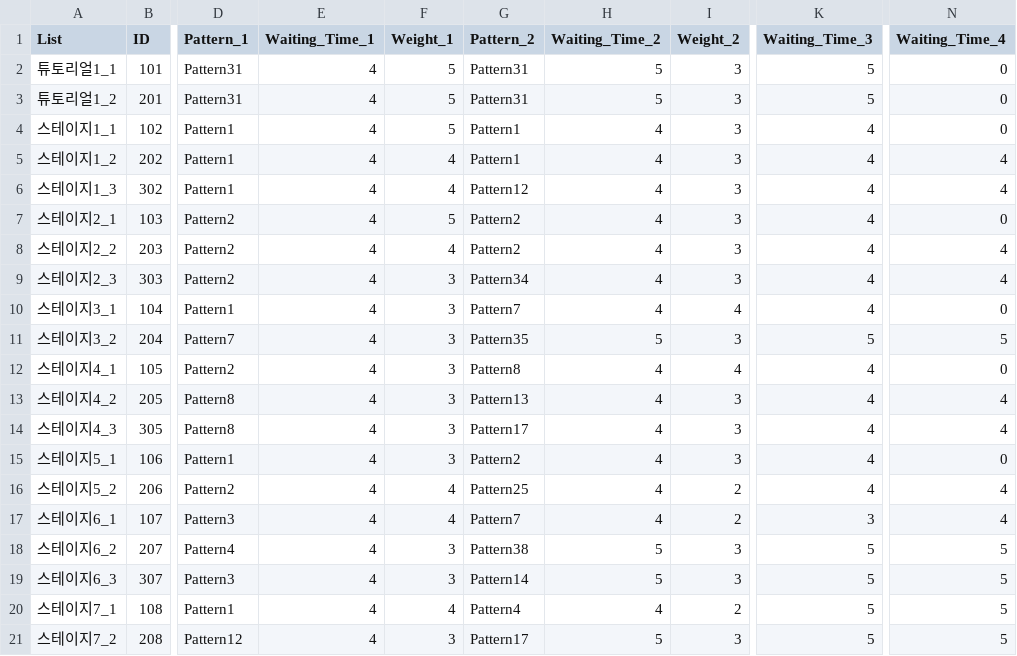
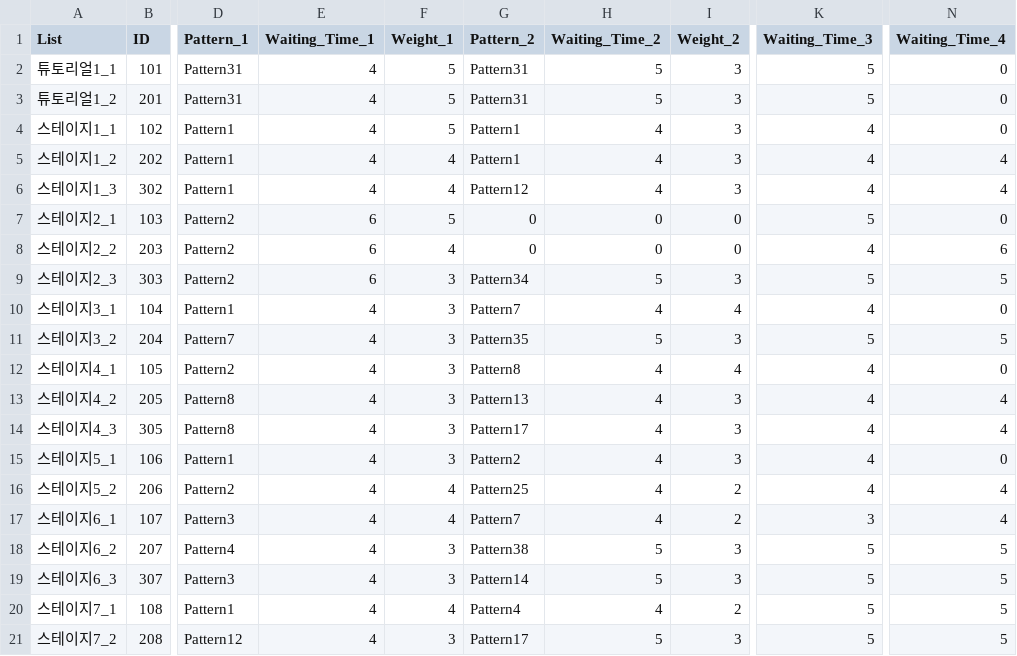
Before and after one commit to HAGU-G/Another-World-King, a CSV file: Assets/Resources/DataTables/MonAppare_Table.csv, drawn as a sheet; only a part is shown, gaps mark what is left out; the diff names each change by its address in the sheet, - before the commit and + after, or states it on an @@ line.

```diff
--- a/Assets/Resources/DataTables/MonAppare_Table.csv
+++ b/Assets/Resources/DataTables/MonAppare_Table.csv
-E7:E9 (Waiting_Time_1): 4
+E7:E9 (Waiting_Time_1): 6
-G7:G8 (Pattern_2): Pattern2
+G7:G8 (Pattern_2): 0
-H7:H8 (Waiting_Time_2): 4
+H7:H8 (Waiting_Time_2): 0
-I7:I8 (Weight_2): 3
+I7:I8 (Weight_2): 0
-K7 (Waiting_Time_3): 4
+K7 (Waiting_Time_3): 5
-N8 (Waiting_Time_4): 4
+N8 (Waiting_Time_4): 6
-H9 (Waiting_Time_2): 4
+H9 (Waiting_Time_2): 5
-K9 (Waiting_Time_3): 4
+K9 (Waiting_Time_3): 5
-N9 (Waiting_Time_4): 4
+N9 (Waiting_Time_4): 5
```
Also changed, not shown: Assets/Resources/DataTables/Char_Table.csv, Assets/Resources/DataTables/Mon_Table.csv, 24 other files.
